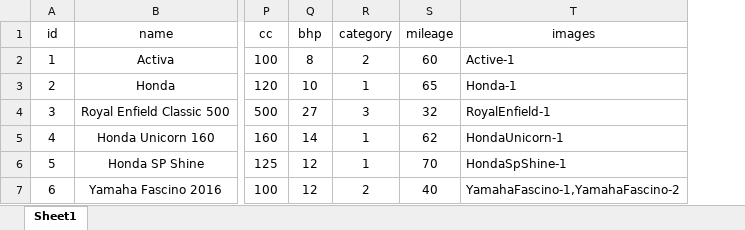
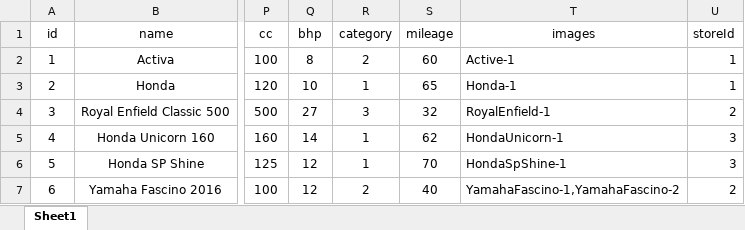
Before and after one commit to starktara/bb, an Excel workbook: server/Bulk/BulkUploadFiles/Records.xlsx, sheet Sheet1, drawn as a sheet; only a part is shown, gaps mark what is left out; values as stored, in another font and other column widths than the file's, no borders; the diff names each change by its address in the sheet, - before the commit and + after, or states it on an @@ line.

Commit message:
bulk1

```diff
--- a/server/Bulk/BulkUploadFiles/Records.xlsx (sheet Sheet1)
+++ b/server/Bulk/BulkUploadFiles/Records.xlsx (sheet Sheet1)
+column U (storeId), rows 2-7: 1 | 1 | 2 | 3 | 3 | 2
```
Also changed, not shown: 10 other files.
